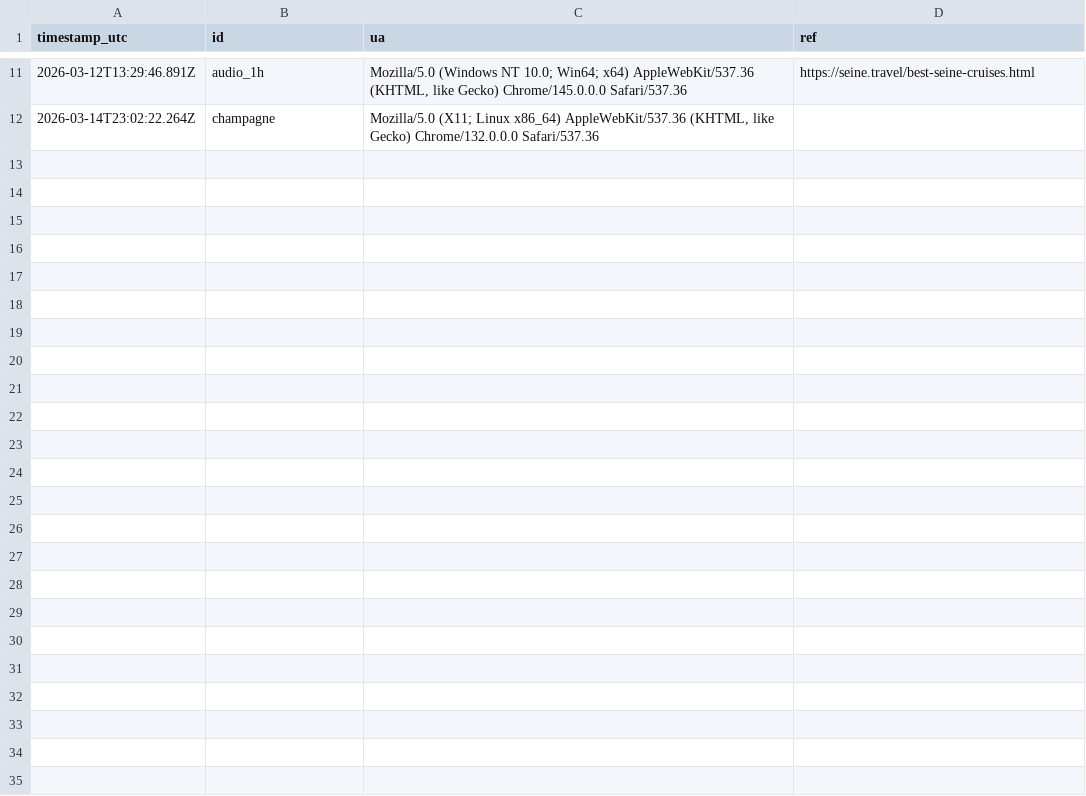
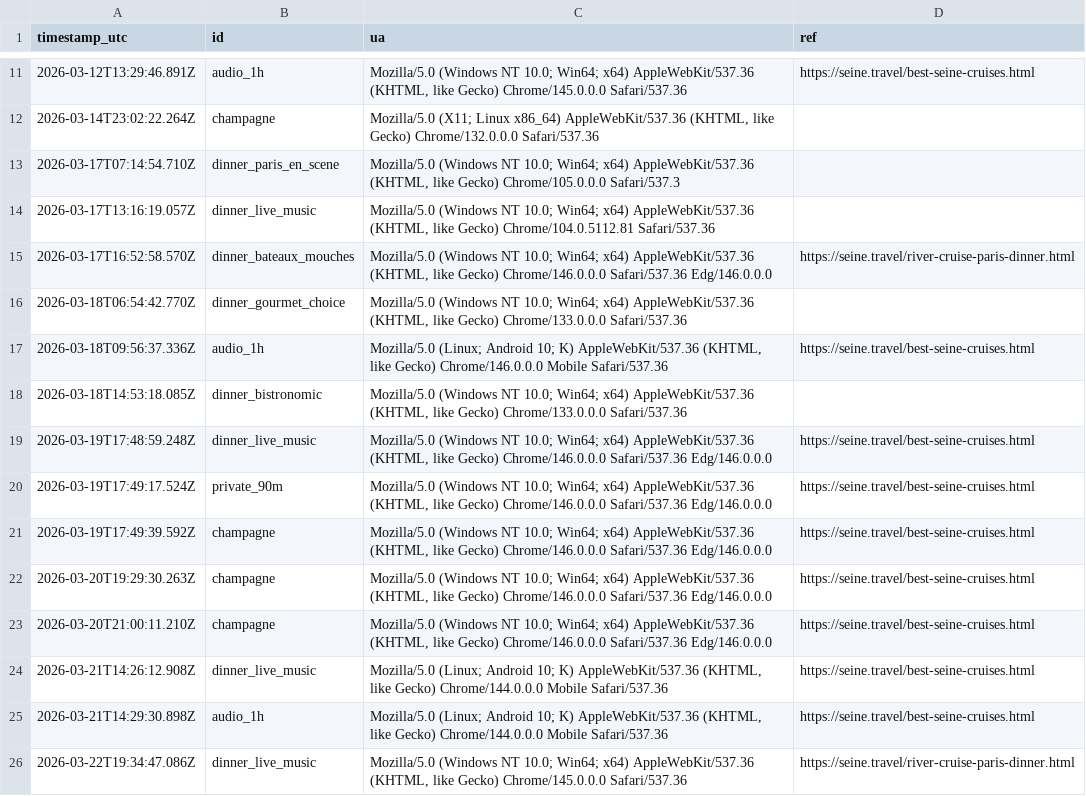
Before and after one commit to Elitedomainsx/seine-travel, a CSV file: data/econ_clicks_latest.csv, drawn as a sheet; only a part is shown, gaps mark what is left out; the diff names each change by its address in the sheet, - before the commit and + after, or states it on an @@ line.

```diff
--- a/data/econ_clicks_latest.csv
+++ b/data/econ_clicks_latest.csv
+row 13: 2026-03-17T07:14:54.710Z | dinner_paris_en_scene | Mozilla/5.0 (Windows NT 10.0; Win64; x64) AppleWebKit/537.36 (KHTML, like Gecko) Chrome/105.0.0.0 Safari/537.3
+row 14: 2026-03-17T13:16:19.057Z | dinner_live_music | Mozilla/5.0 (Windows NT 10.0; Win64; x64) AppleWebKit/537.36 (KHTML, like Gecko) Chrome/104.0.5112.81 Safari/537.36
+row 15: 2026-03-17T16:52:58.570Z | dinner_bateaux_mouches | Mozilla/5.0 (Windows NT 10.0; Win64; x64) AppleWebKit/537.36 (KHTML, like Gecko) Chrome/146.0.0.0 Safari/537.36 Edg/146.0.0.0 | https://seine.travel/river-cruise-paris-dinner.html
+row 16: 2026-03-18T06:54:42.770Z | dinner_gourmet_choice | Mozilla/5.0 (Windows NT 10.0; Win64; x64) AppleWebKit/537.36 (KHTML, like Gecko) Chrome/133.0.0.0 Safari/537.36
+row 17: 2026-03-18T09:56:37.336Z | audio_1h | Mozilla/5.0 (Linux; Android 10; K) AppleWebKit/537.36 (KHTML, like Gecko) Chrome/146.0.0.0 Mobile Safari/537.36 | https://seine.travel/best-seine-cruises.html
+row 18: 2026-03-18T14:53:18.085Z | dinner_bistronomic | Mozilla/5.0 (Windows NT 10.0; Win64; x64) AppleWebKit/537.36 (KHTML, like Gecko) Chrome/133.0.0.0 Safari/537.36
+row 19: 2026-03-19T17:48:59.248Z | dinner_live_music | Mozilla/5.0 (Windows NT 10.0; Win64; x64) AppleWebKit/537.36 (KHTML, like Gecko) Chrome/146.0.0.0 Safari/537.36 Edg/146.0.0.0 | https://seine.travel/best-seine-cruises.html
+row 20: 2026-03-19T17:49:17.524Z | private_90m | Mozilla/5.0 (Windows NT 10.0; Win64; x64) AppleWebKit/537.36 (KHTML, like Gecko) Chrome/146.0.0.0 Safari/537.36 Edg/146.0.0.0 | https://seine.travel/best-seine-cruises.html
+row 21: 2026-03-19T17:49:39.592Z | champagne | Mozilla/5.0 (Windows NT 10.0; Win64; x64) AppleWebKit/537.36 (KHTML, like Gecko) Chrome/146.0.0.0 Safari/537.36 Edg/146.0.0.0 | https://seine.travel/best-seine-cruises.html
+row 22: 2026-03-20T19:29:30.263Z | champagne | Mozilla/5.0 (Windows NT 10.0; Win64; x64) AppleWebKit/537.36 (KHTML, like Gecko) Chrome/146.0.0.0 Safari/537.36 Edg/146.0.0.0 | https://seine.travel/best-seine-cruises.html
+row 23: 2026-03-20T21:00:11.210Z | champagne | Mozilla/5.0 (Windows NT 10.0; Win64; x64) AppleWebKit/537.36 (KHTML, like Gecko) Chrome/146.0.0.0 Safari/537.36 Edg/146.0.0.0 | https://seine.travel/best-seine-cruises.html
+row 24: 2026-03-21T14:26:12.908Z | dinner_live_music | Mozilla/5.0 (Linux; Android 10; K) AppleWebKit/537.36 (KHTML, like Gecko) Chrome/144.0.0.0 Mobile Safari/537.36 | https://seine.travel/best-seine-cruises.html
+row 25: 2026-03-21T14:29:30.898Z | audio_1h | Mozilla/5.0 (Linux; Android 10; K) AppleWebKit/537.36 (KHTML, like Gecko) Chrome/144.0.0.0 Mobile Safari/537.36 | https://seine.travel/best-seine-cruises.html
+row 26: 2026-03-22T19:34:47.086Z | dinner_live_music | Mozilla/5.0 (Windows NT 10.0; Win64; x64) AppleWebKit/537.36 (KHTML, like Gecko) Chrome/145.0.0.0 Safari/537.36 | https://seine.travel/river-cruise-paris-dinner.html
```
Also changed, not shown: 5 other files.
